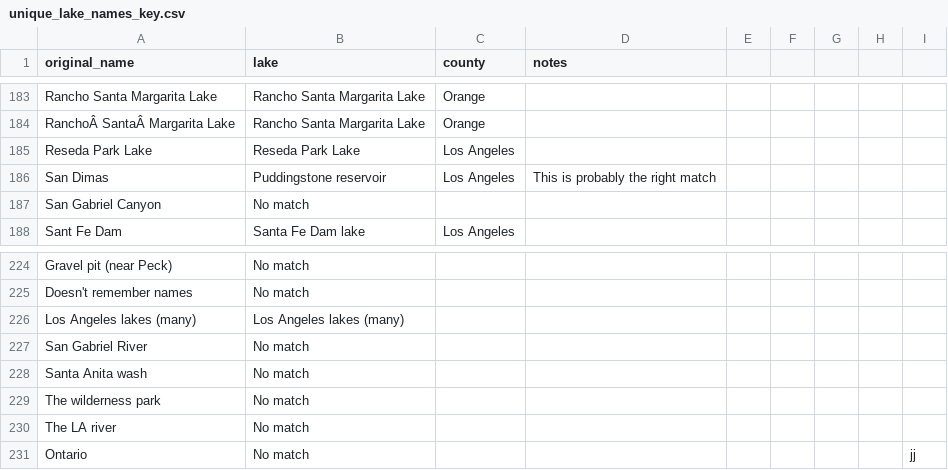
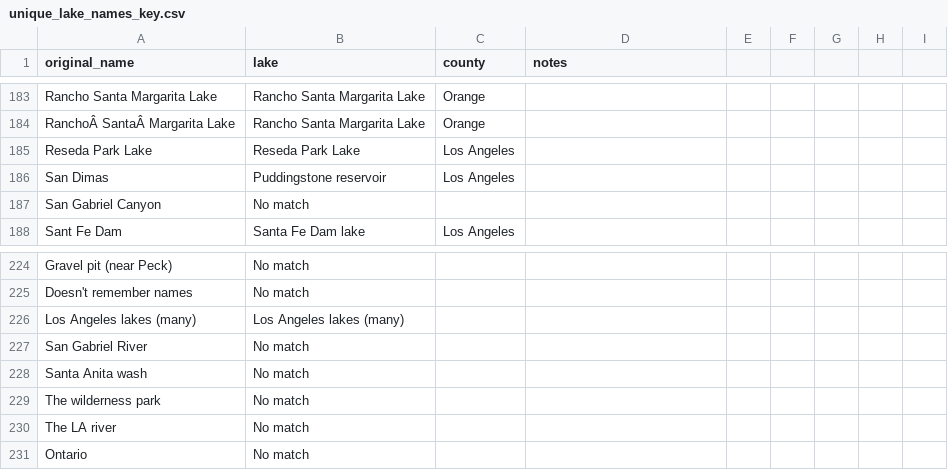
Before and after one commit to SCCWRP/R4-fishingsurvey, a CSV file: unique_lake_names_key.csv, drawn as a sheet; only a part is shown, gaps mark what is left out; the diff names each change by its address in the sheet, - before the commit and + after, or states it on an @@ line.

Commit message:
updated key

```diff
--- a/unique_lake_names_key.csv
+++ b/unique_lake_names_key.csv
-D186 (notes): This is probably the right match
+D186 (notes): (empty)
-I231: jj
+I231: (empty)
```
